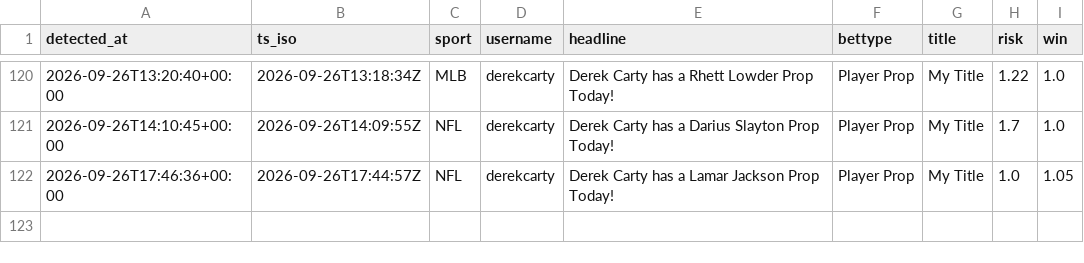
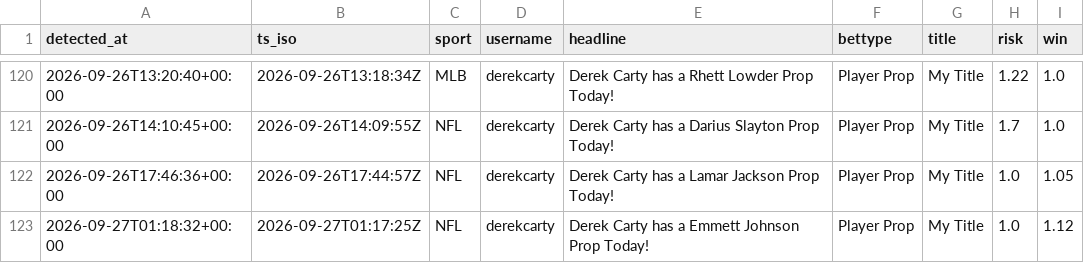
Before and after one commit to michaelherry123-byte/carty-radar, a CSV file: data/picks_log.csv, drawn as a sheet; only a part is shown, gaps mark what is left out.

```diff
--- a/data/picks_log.csv
+++ b/data/picks_log.csv
@@ -122 +122,2 @@ detected_at,ts_iso,sport,username,headline,bettype,title,risk,win
 "2026-09-26T17:46:36+00:00","2026-09-26T17:44:57Z","NFL","derekcarty","Derek Carty has a Lamar Jackson Prop Today!","Player Prop","My Title","1.0","1.05"
+"2026-09-27T01:18:32+00:00","2026-09-27T01:17:25Z","NFL","derekcarty","Derek Carty has a Emmett Johnson Prop Today!","Player Prop","My Title","1.0","1.12"
```
Also changed, not shown: 1 other file.
